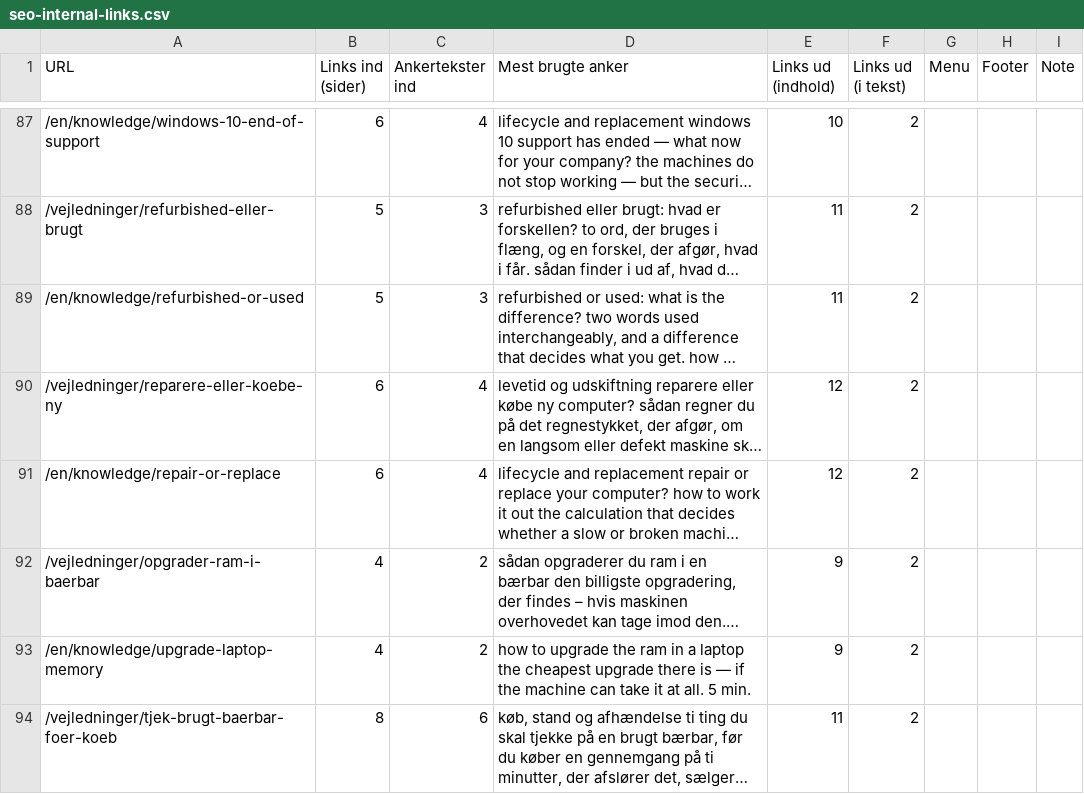
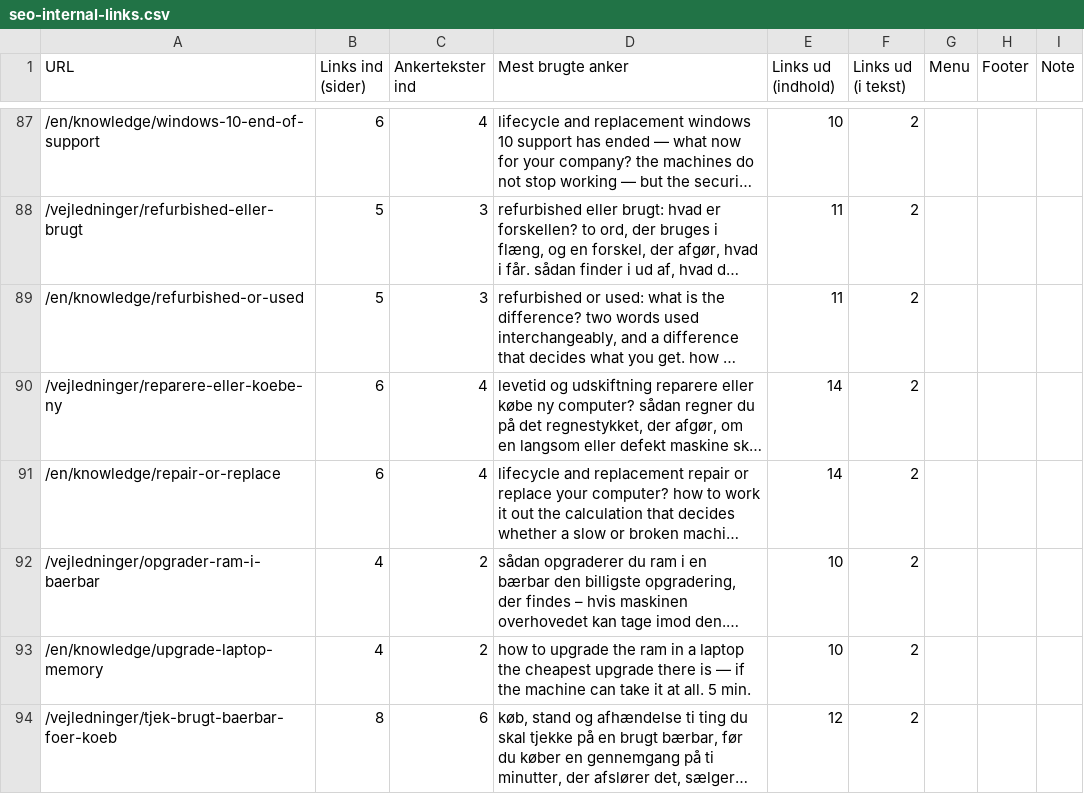
Before and after one commit to alirezadk2016/kestro, a CSV file: docs/seo-internal-links.csv, drawn as a sheet; only a part is shown, gaps mark what is left out; long unchanged cells end in …; the diff covers the shown part only; the diff names each change by its address in the sheet, - before the commit and + after, or states it on an @@ line.

```diff
--- a/docs/seo-internal-links.csv
+++ b/docs/seo-internal-links.csv
-E90:E91 (Links ud (indhold)): 12
+E90:E91 (Links ud (indhold)): 14
-E92:E93 (Links ud (indhold)): 9
+E92:E93 (Links ud (indhold)): 10
-E94 (Links ud (indhold)): 11
+E94 (Links ud (indhold)): 12
```
Also changed, not shown: 79 edited cells elsewhere in this file, 9 other files.
